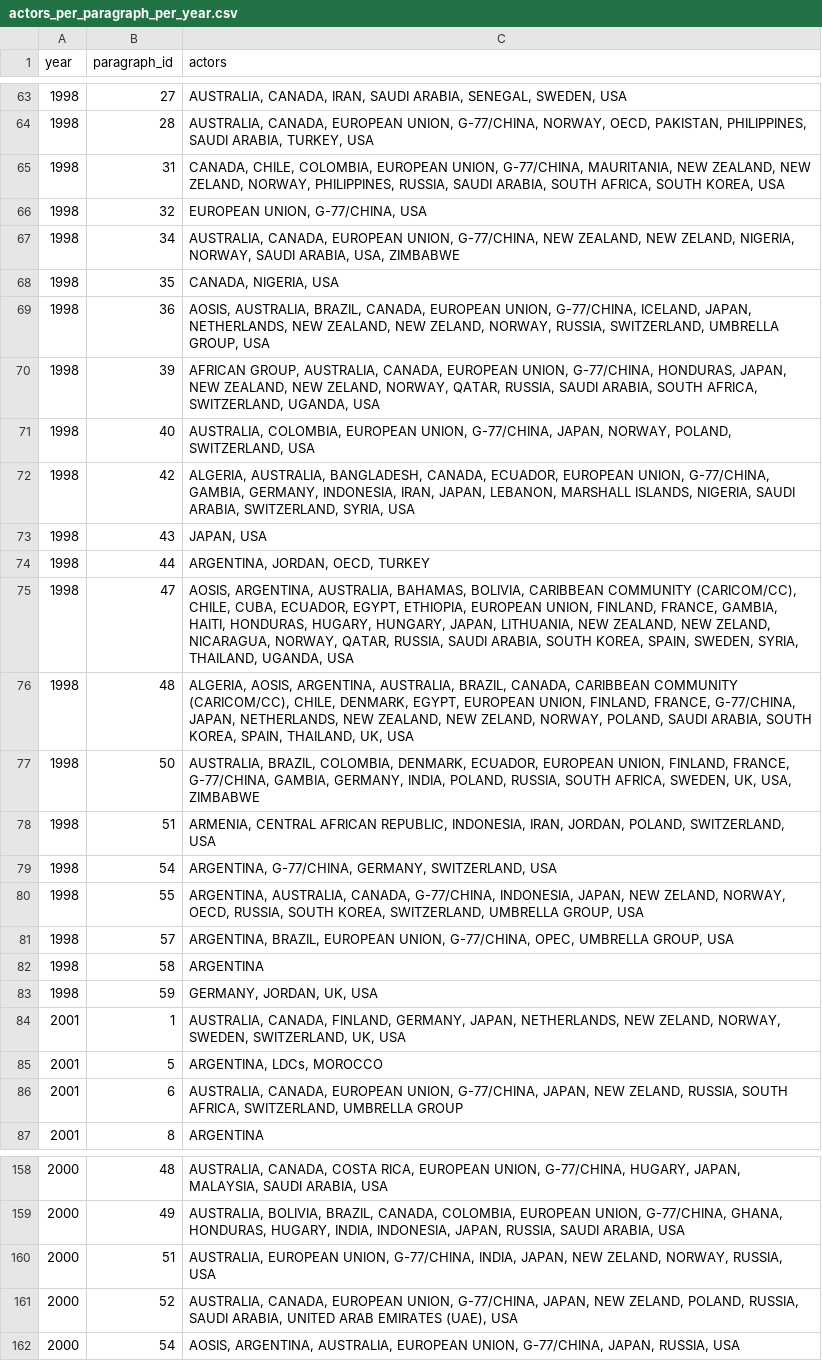
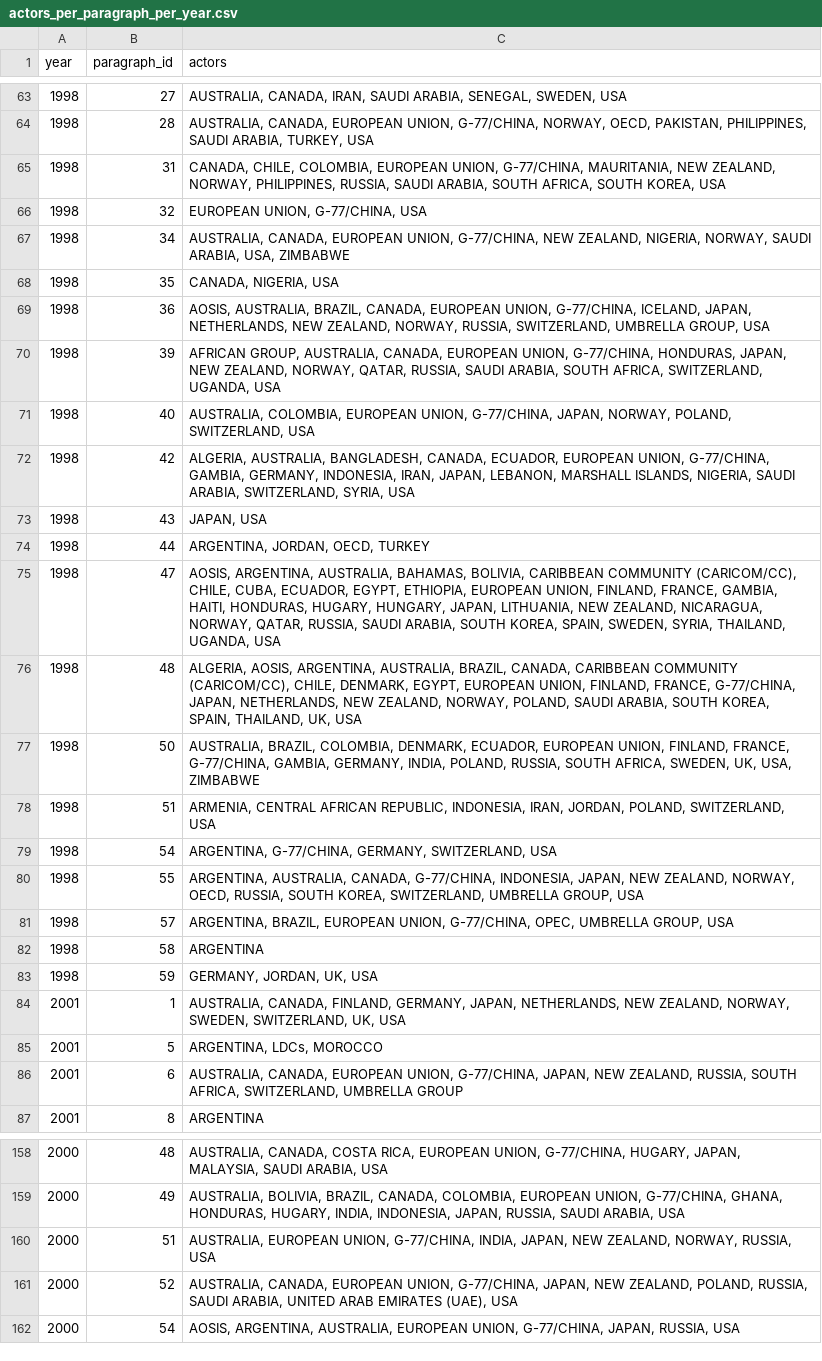
Before and after one commit to polygon4207/Earth-Negotiations-Bulletins-Analysis, a CSV file: data/actors_per_paragraph_per_year.csv, drawn as a sheet; only a part is shown, gaps mark what is left out; the diff covers the shown part only.

```diff
--- a/data/actors_per_paragraph_per_year.csv
+++ b/data/actors_per_paragraph_per_year.csv
@@ -64,8 +64,8 @@ year,paragraph_id,actors
 1998,28,"AUSTRALIA, CANADA, EUROPEAN UNION, G-77/CHINA, NORWAY, OECD, PAKISTAN, PHILIPPINES, SAUDI ARABIA, TURKEY, USA"
-1998,31,"CANADA, CHILE, COLOMBIA, EUROPEAN UNION, G-77/CHINA, MAURITANIA, NEW ZEALAND, NEW ZELAND, NORWAY, PHILIPPINES, RUSSIA, SAUDI ARABIA, SOUTH AFRICA, SOUTH KOREA, USA"
+1998,31,"CANADA, CHILE, COLOMBIA, EUROPEAN UNION, G-77/CHINA, MAURITANIA, NEW ZEALAND, NORWAY, PHILIPPINES, RUSSIA, SAUDI ARABIA, SOUTH AFRICA, SOUTH KOREA, USA"
 1998,32,"EUROPEAN UNION, G-77/CHINA, USA"
-1998,34,"AUSTRALIA, CANADA, EUROPEAN UNION, G-77/CHINA, NEW ZEALAND, NEW ZELAND, NIGERIA, NORWAY, SAUDI ARABIA, USA, ZIMBABWE"
+1998,34,"AUSTRALIA, CANADA, EUROPEAN UNION, G-77/CHINA, NEW ZEALAND, NIGERIA, NORWAY, SAUDI ARABIA, USA, ZIMBABWE"
 1998,35,"CANADA, NIGERIA, USA"
-1998,36,"AOSIS, AUSTRALIA, BRAZIL, CANADA, EUROPEAN UNION, G-77/CHINA, ICELAND, JAPAN, NETHERLANDS, NEW ZEALAND, NEW ZELAND, NORWAY, RUSSIA, SWITZERLAND, UMBRELLA GROUP, USA"
-1998,39,"AFRICAN GROUP, AUSTRALIA, CANADA, EUROPEAN UNION, G-77/CHINA, HONDURAS, JAPAN, NEW ZEALAND, NEW ZELAND, NORWAY, QATAR, RUSSIA, SAUDI ARABIA, SOUTH AFRICA, SWITZERLAND, UGANDA, USA"
+1998,36,"AOSIS, AUSTRALIA, BRAZIL, CANADA, EUROPEAN UNION, G-77/CHINA, ICELAND, JAPAN, NETHERLANDS, NEW ZEALAND, NORWAY, RUSSIA, SWITZERLAND, UMBRELLA GROUP, USA"
+1998,39,"AFRICAN GROUP, AUSTRALIA, CANADA, EUROPEAN UNION, G-77/CHINA, HONDURAS, JAPAN, NEW ZEALAND, NORWAY, QATAR, RUSSIA, SAUDI ARABIA, SOUTH AFRICA, SWITZERLAND, UGANDA, USA"
 1998,40,"AUSTRALIA, COLOMBIA, EUROPEAN UNION, G-77/CHINA, JAPAN, NORWAY, POLAND, SWITZERLAND, USA"
@@ -74,4 +74,4 @@ year,paragraph_id,actors
 1998,44,"ARGENTINA, JORDAN, OECD, TURKEY"
-1998,47,"AOSIS, ARGENTINA, AUSTRALIA, BAHAMAS, BOLIVIA, CARIBBEAN COMMUNITY (CARICOM/CC), CHILE, CUBA, ECUADOR, EGYPT, ETHIOPIA, EUROPEAN UNION, FINLAND, FRANCE, GAMBIA, HAITI, HONDURAS, HUGARY, HUNGARY, JAPAN, LITHUANIA, NEW ZEALAND, NEW ZELAND, NICARAGUA, NORWAY, QATAR, RUSSIA, SAUDI ARABIA, SOUTH KOREA, SPAIN, SWEDEN, SYRIA, THAILAND, UGANDA, USA"
-1998,48,"ALGERIA, AOSIS, ARGENTINA, AUSTRALIA, BRAZIL, CANADA, CARIBBEAN COMMUNITY (CARICOM/CC), CHILE, DENMARK, EGYPT, EUROPEAN UNION, FINLAND, FRANCE, G-77/CHINA, JAPAN, NETHERLANDS, NEW ZEALAND, NEW ZELAND, NORWAY, POLAND, SAUDI ARABIA, SOUTH KOREA, SPAIN, THAILAND, UK, USA"
+1998,47,"AOSIS, ARGENTINA, AUSTRALIA, BAHAMAS, BOLIVIA, CARIBBEAN COMMUNITY (CARICOM/CC), CHILE, CUBA, ECUADOR, EGYPT, ETHIOPIA, EUROPEAN UNION, FINLAND, FRANCE, GAMBIA, HAITI, HONDURAS, HUGARY, HUNGARY, JAPAN, LITHUANIA, NEW ZEALAND, NICARAGUA, NORWAY, QATAR, RUSSIA, SAUDI ARABIA, SOUTH KOREA, SPAIN, SWEDEN, SYRIA, THAILAND, UGANDA, USA"
+1998,48,"ALGERIA, AOSIS, ARGENTINA, AUSTRALIA, BRAZIL, CANADA, CARIBBEAN COMMUNITY (CARICOM/CC), CHILE, DENMARK, EGYPT, EUROPEAN UNION, FINLAND, FRANCE, G-77/CHINA, JAPAN, NETHERLANDS, NEW ZEALAND, NORWAY, POLAND, SAUDI ARABIA, SOUTH KOREA, SPAIN, THAILAND, UK, USA"
 1998,50,"AUSTRALIA, BRAZIL, COLOMBIA, DENMARK, ECUADOR, EUROPEAN UNION, FINLAND, FRANCE, G-77/CHINA, GAMBIA, GERMANY, INDIA, POLAND, RUSSIA, SOUTH AFRICA, SWEDEN, UK, USA, ZIMBABWE"
@@ -79,3 +79,3 @@ year,paragraph_id,actors
 1998,54,"ARGENTINA, G-77/CHINA, GERMANY, SWITZERLAND, USA"
-1998,55,"ARGENTINA, AUSTRALIA, CANADA, G-77/CHINA, INDONESIA, JAPAN, NEW ZELAND, NORWAY, OECD, RUSSIA, SOUTH KOREA, SWITZERLAND, UMBRELLA GROUP, USA"
+1998,55,"ARGENTINA, AUSTRALIA, CANADA, G-77/CHINA, INDONESIA, JAPAN, NEW ZEALAND, NORWAY, OECD, RUSSIA, SOUTH KOREA, SWITZERLAND, UMBRELLA GROUP, USA"
 1998,57,"ARGENTINA, BRAZIL, EUROPEAN UNION, G-77/CHINA, OPEC, UMBRELLA GROUP, USA"
@@ -83,5 +83,5 @@ year,paragraph_id,actors
 1998,59,"GERMANY, JORDAN, UK, USA"
-2001,1,"AUSTRALIA, CANADA, FINLAND, GERMANY, JAPAN, NETHERLANDS, NEW ZELAND, NORWAY, SWEDEN, SWITZERLAND, UK, USA"
+2001,1,"AUSTRALIA, CANADA, FINLAND, GERMANY, JAPAN, NETHERLANDS, NEW ZEALAND, NORWAY, SWEDEN, SWITZERLAND, UK, USA"
 2001,5,"ARGENTINA, LDCs, MOROCCO"
-2001,6,"AUSTRALIA, CANADA, EUROPEAN UNION, G-77/CHINA, JAPAN, NEW ZELAND, RUSSIA, SOUTH AFRICA, SWITZERLAND, UMBRELLA GROUP"
+2001,6,"AUSTRALIA, CANADA, EUROPEAN UNION, G-77/CHINA, JAPAN, NEW ZEALAND, RUSSIA, SOUTH AFRICA, SWITZERLAND, UMBRELLA GROUP"
 2001,8,ARGENTINA
@@ -159,4 +159,4 @@ year,paragraph_id,actors
 2000,49,"AUSTRALIA, BOLIVIA, BRAZIL, CANADA, COLOMBIA, EUROPEAN UNION, G-77/CHINA, GHANA, HONDURAS, HUGARY, INDIA, INDONESIA, JAPAN, RUSSIA, SAUDI ARABIA, USA"
-2000,51,"AUSTRALIA, EUROPEAN UNION, G-77/CHINA, INDIA, JAPAN, NEW ZELAND, NORWAY, RUSSIA, USA"
-2000,52,"AUSTRALIA, CANADA, EUROPEAN UNION, G-77/CHINA, JAPAN, NEW ZELAND, POLAND, RUSSIA, SAUDI ARABIA, UNITED ARAB EMIRATES (UAE), USA"
+2000,51,"AUSTRALIA, EUROPEAN UNION, G-77/CHINA, INDIA, JAPAN, NEW ZEALAND, NORWAY, RUSSIA, USA"
+2000,52,"AUSTRALIA, CANADA, EUROPEAN UNION, G-77/CHINA, JAPAN, NEW ZEALAND, POLAND, RUSSIA, SAUDI ARABIA, UNITED ARAB EMIRATES (UAE), USA"
 2000,54,"AOSIS, ARGENTINA, AUSTRALIA, EUROPEAN UNION, G-77/CHINA, JAPAN, RUSSIA, USA"
```
Also changed, not shown: 68 edited cells elsewhere in this file, data/actors_mapping.csv, 3 other files.
